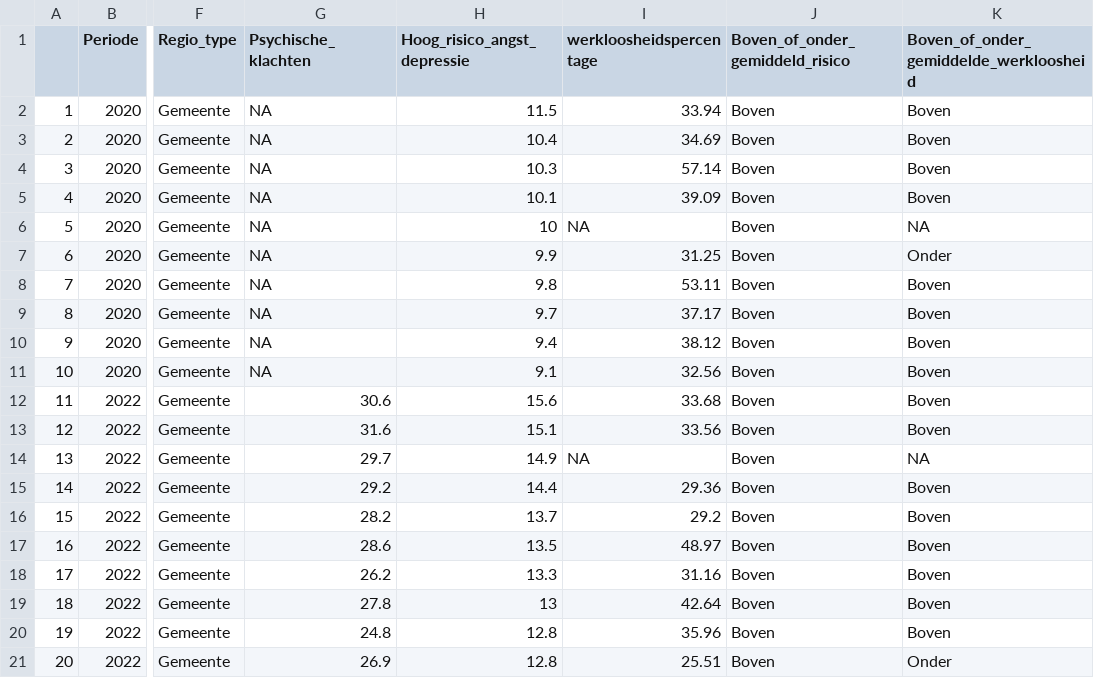
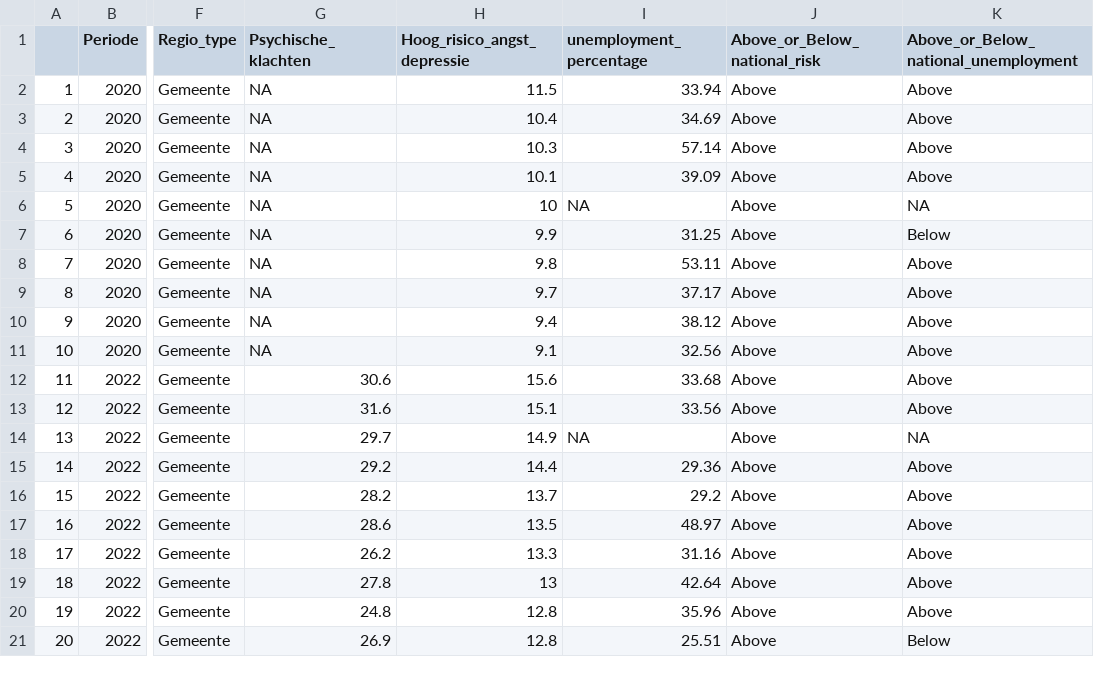
Before and after one commit to Collinveenstra/Programming-group2-, a CSV file: important data/top10_highrisk.csv, drawn as a sheet; only a part is shown, gaps mark what is left out; the diff names each change by its address in the sheet, - before the commit and + after, or states it on an @@ line.

Commit message:
Update top10_highrisk.csv

```diff
--- a/important data/top10_highrisk.csv
+++ b/important data/top10_highrisk.csv
-I1: werkloosheidspercentage
+I1: unemployment_percentage
-J1: Boven_of_onder_gemiddeld_risico
+J1: Above_or_Below_national_risk
-K1: Boven_of_onder_gemiddelde_werkloosheid
+K1: Above_or_Below_national_unemployment
-J2:J21 (Above_or_Below_national_risk): Boven
+J2:J21 (Above_or_Below_national_risk): Above
-K2:K5: Boven
+K2:K5: Above
-K7: Onder
+K7: Below
-K8:K13: Boven
+K8:K13: Above
-K15:K20: Boven
+K15:K20: Above
-K21: Onder
+K21: Below
```
